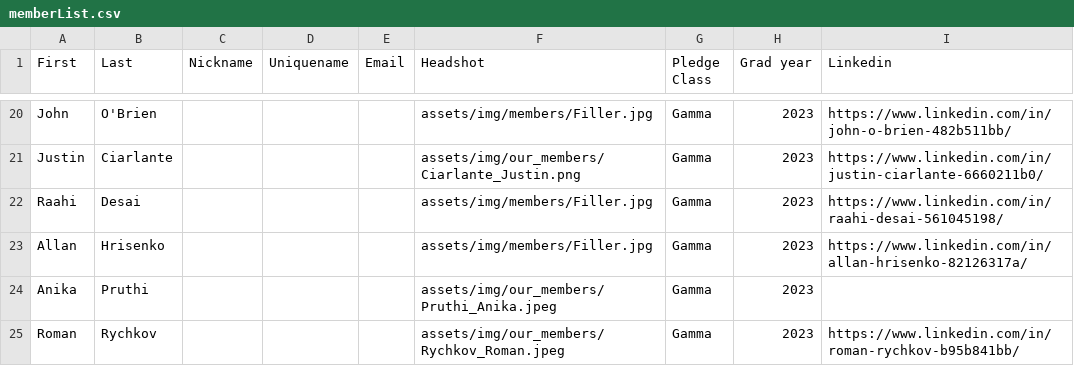
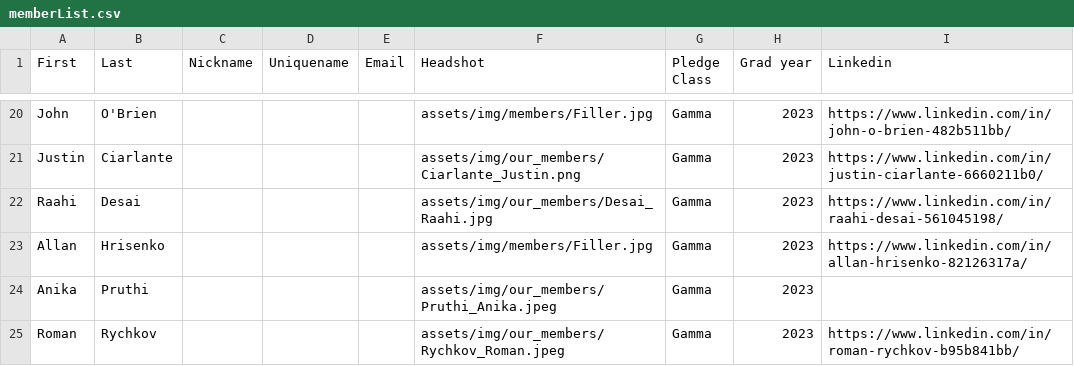
Before and after one commit to tcnjktp/ktp, a CSV file: assets/memberList.csv, drawn as a sheet; only a part is shown, gaps mark what is left out.

Commit message:
Update memberList.csv

```diff
--- a/assets/memberList.csv
+++ b/assets/memberList.csv
@@ -21,3 +21,3 @@ John,O'Brien,,,,assets/img/members/Filler.jpg,Gamma,2023,https://www.linkedin.co
 Justin,Ciarlante,,,,assets/img/our_members/Ciarlante_Justin.png,Gamma,2023,https://www.linkedin.com/in/justin-ciarlante-6660211b0/
-Raahi,Desai,,,,assets/img/members/Filler.jpg,Gamma,2023,https://www.linkedin.com/in/raahi-desai-561045198/
+Raahi,Desai,,,,assets/img/our_members/Desai_Raahi.jpg,Gamma,2023,https://www.linkedin.com/in/raahi-desai-561045198/
 Allan,Hrisenko,,,,assets/img/members/Filler.jpg,Gamma,2023,https://www.linkedin.com/in/allan-hrisenko-82126317a/
```
